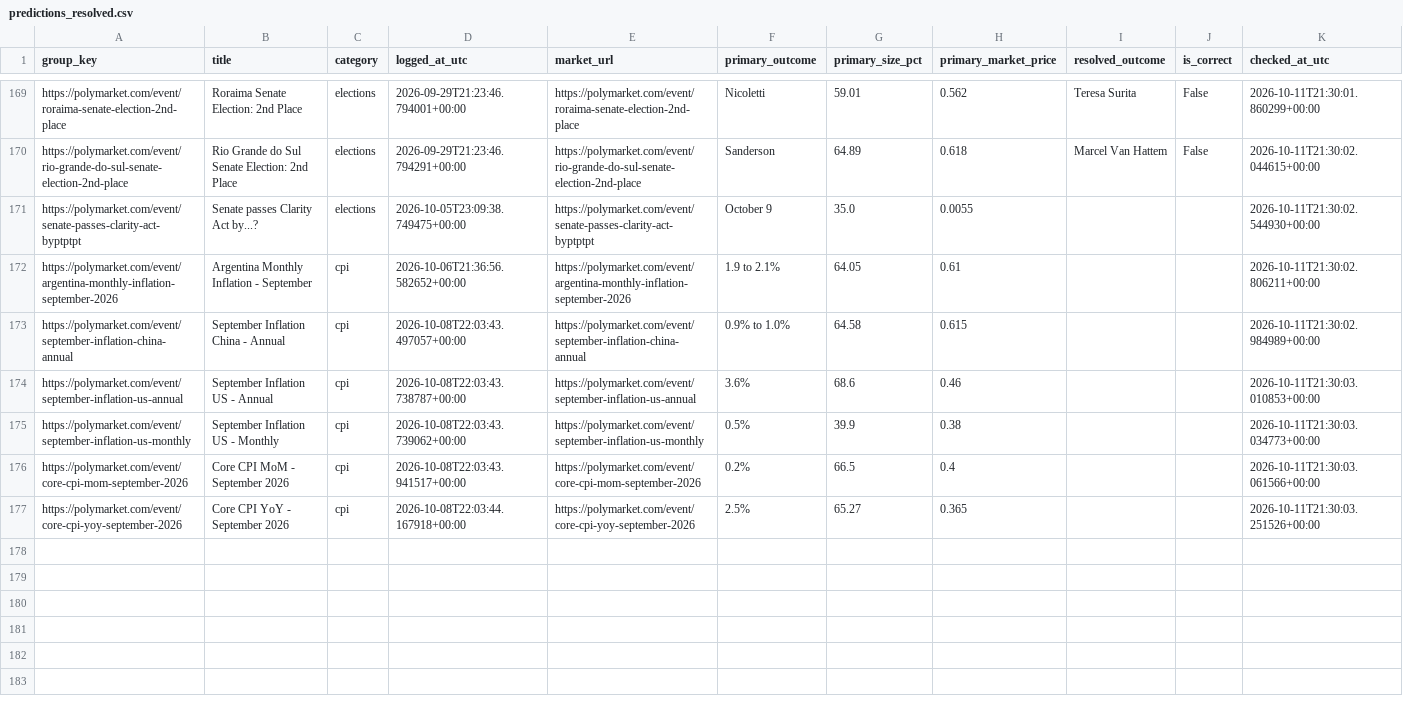
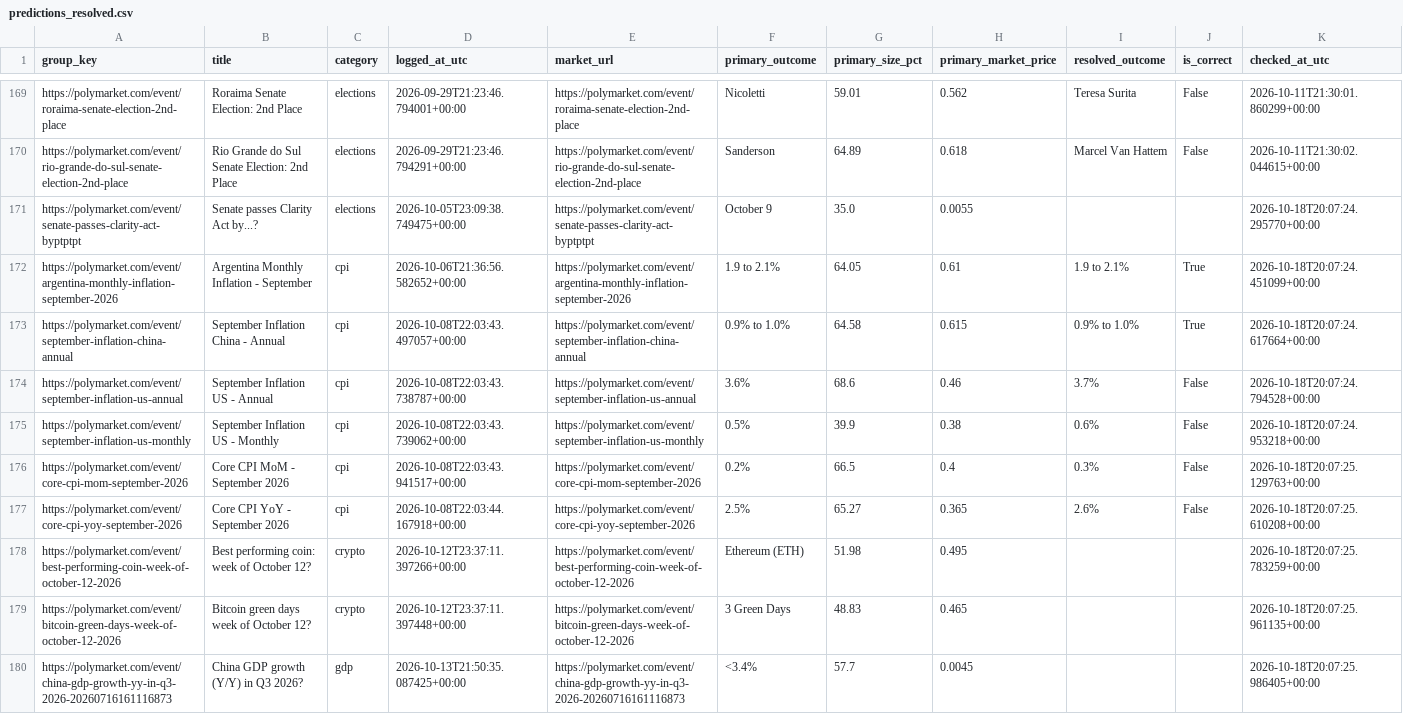
Before and after one commit to ericlamar008/PolyBet, a CSV file: predictions_resolved.csv, drawn as a sheet; only a part is shown, gaps mark what is left out; the diff covers the shown part only.

```diff
--- a/predictions_resolved.csv
+++ b/predictions_resolved.csv
@@ -170,8 +170,11 @@ https://polymarket.com/event/roraima-senate-election-2nd-place,Roraima Senate El
 https://polymarket.com/event/rio-grande-do-sul-senate-election-2nd-place,Rio Grande do Sul Senate Election: 2nd Place,elections,2026-09-29T21:23:46.794291+00:00,https://polymarket.com/event/rio-grande-do-sul-senate-election-2nd-place,Sanderson,64.89,0.618,Marcel Van Hattem,False,2026-10-11T21:30:02.044615+00:00
-https://polymarket.com/event/senate-passes-clarity-act-byptptpt,Senate passes Clarity Act by...?,elections,2026-10-05T23:09:38.749475+00:00,https://polymarket.com/event/senate-passes-clarity-act-byptptpt,October 9,35.0,0.0055,,,2026-10-11T21:30:02.544930+00:00
-https://polymarket.com/event/argentina-monthly-inflation-september-2026,Argentina Monthly Inflation - September,cpi,2026-10-06T21:36:56.582652+00:00,https://polymarket.com/event/argentina-monthly-inflation-september-2026,1.9 to 2.1%,64.05,0.61,,,2026-10-11T21:30:02.806211+00:00
-https://polymarket.com/event/september-inflation-china-annual,September Inflation China - Annual,cpi,2026-10-08T22:03:43.497057+00:00,https://polymarket.com/event/september-inflation-china-annual,0.9% to 1.0%,64.58,0.615,,,2026-10-11T21:30:02.984989+00:00
-https://polymarket.com/event/september-inflation-us-annual,September Inflation US - Annual,cpi,2026-10-08T22:03:43.738787+00:00,https://polymarket.com/event/september-inflation-us-annual,3.6%,68.6,0.46,,,2026-10-11T21:30:03.010853+00:00
-https://polymarket.com/event/september-inflation-us-monthly,September Inflation US - Monthly,cpi,2026-10-08T22:03:43.739062+00:00,https://polymarket.com/event/september-inflation-us-monthly,0.5%,39.9,0.38,,,2026-10-11T21:30:03.034773+00:00
-https://polymarket.com/event/core-cpi-mom-september-2026,Core CPI MoM - September 2026,cpi,2026-10-08T22:03:43.941517+00:00,https://polymarket.com/event/core-cpi-mom-september-2026,0.2%,66.5,0.4,,,2026-10-11T21:30:03.061566+00:00
-https://polymarket.com/event/core-cpi-yoy-september-2026,Core CPI YoY - September 2026,cpi,2026-10-08T22:03:44.167918+00:00,https://polymarket.com/event/core-cpi-yoy-september-2026,2.5%,65.27,0.365,,,2026-10-11T21:30:03.251526+00:00
+https://polymarket.com/event/senate-passes-clarity-act-byptptpt,Senate passes Clarity Act by...?,elections,2026-10-05T23:09:38.749475+00:00,https://polymarket.com/event/senate-passes-clarity-act-byptptpt,October 9,35.0,0.0055,,,2026-10-18T20:07:24.295770+00:00
+https://polymarket.com/event/argentina-monthly-inflation-september-2026,Argentina Monthly Inflation - September,cpi,2026-10-06T21:36:56.582652+00:00,https://polymarket.com/event/argentina-monthly-inflation-september-2026,1.9 to 2.1%,64.05,0.61,1.9 to 2.1%,True,2026-10-18T20:07:24.451099+00:00
+https://polymarket.com/event/september-inflation-china-annual,September Inflation China - Annual,cpi,2026-10-08T22:03:43.497057+00:00,https://polymarket.com/event/september-inflation-china-annual,0.9% to 1.0%,64.58,0.615,0.9% to 1.0%,True,2026-10-18T20:07:24.617664+00:00
+https://polymarket.com/event/september-inflation-us-annual,September Inflation US - Annual,cpi,2026-10-08T22:03:43.738787+00:00,https://polymarket.com/event/september-inflation-us-annual,3.6%,68.6,0.46,3.7%,False,2026-10-18T20:07:24.794528+00:00
+https://polymarket.com/event/september-inflation-us-monthly,September Inflation US - Monthly,cpi,2026-10-08T22:03:43.739062+00:00,https://polymarket.com/event/september-inflation-us-monthly,0.5%,39.9,0.38,0.6%,False,2026-10-18T20:07:24.953218+00:00
+https://polymarket.com/event/core-cpi-mom-september-2026,Core CPI MoM - September 2026,cpi,2026-10-08T22:03:43.941517+00:00,https://polymarket.com/event/core-cpi-mom-september-2026,0.2%,66.5,0.4,0.3%,False,2026-10-18T20:07:25.129763+00:00
+https://polymarket.com/event/core-cpi-yoy-september-2026,Core CPI YoY - September 2026,cpi,2026-10-08T22:03:44.167918+00:00,https://polymarket.com/event/core-cpi-yoy-september-2026,2.5%,65.27,0.365,2.6%,False,2026-10-18T20:07:25.610208+00:00
+https://polymarket.com/event/best-performing-coin-week-of-october-12-2026,Best performing coin: week of October 12?,crypto,2026-10-12T23:37:11.397266+00:00,https://polymarket.com/event/best-performing-coin-week-of-october-12-2026,Ethereum (ETH),51.98,0.495,,,2026-10-18T20:07:25.783259+00:00
+https://polymarket.com/event/bitcoin-green-days-week-of-october-12-2026,Bitcoin green days week of October 12?,crypto,2026-10-12T23:37:11.397448+00:00,https://polymarket.com/event/bitcoin-green-days-week-of-october-12-2026,3 Green Days,48.83,0.465,,,2026-10-18T20:07:25.961135+00:00
+https://polymarket.com/event/china-gdp-growth-yy-in-q3-2026-20260716161116873,China GDP growth (Y/Y) in Q3 2026?,gdp,2026-10-13T21:50:35.087425+00:00,https://polymarket.com/event/china-gdp-growth-yy-in-q3-2026-20260716161116873,<3.4%,57.7,0.0045,,,2026-10-18T20:07:25.986405+00:00
```
Also changed, not shown: 10 added rows and 16 edited cells elsewhere in this file, 1 other file.
